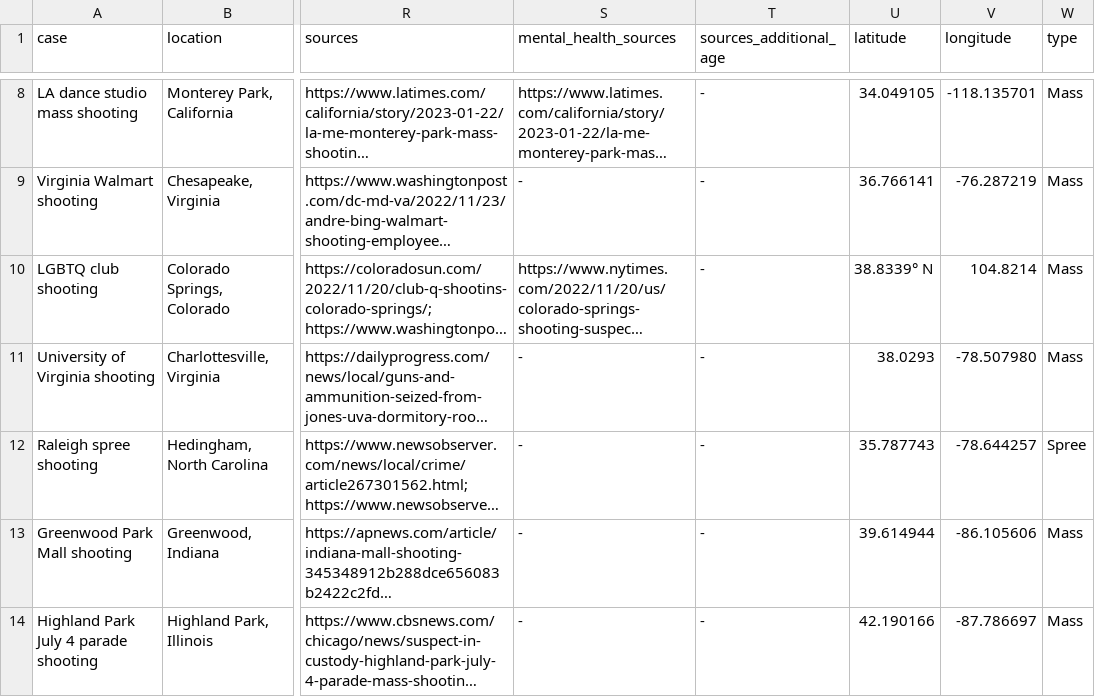
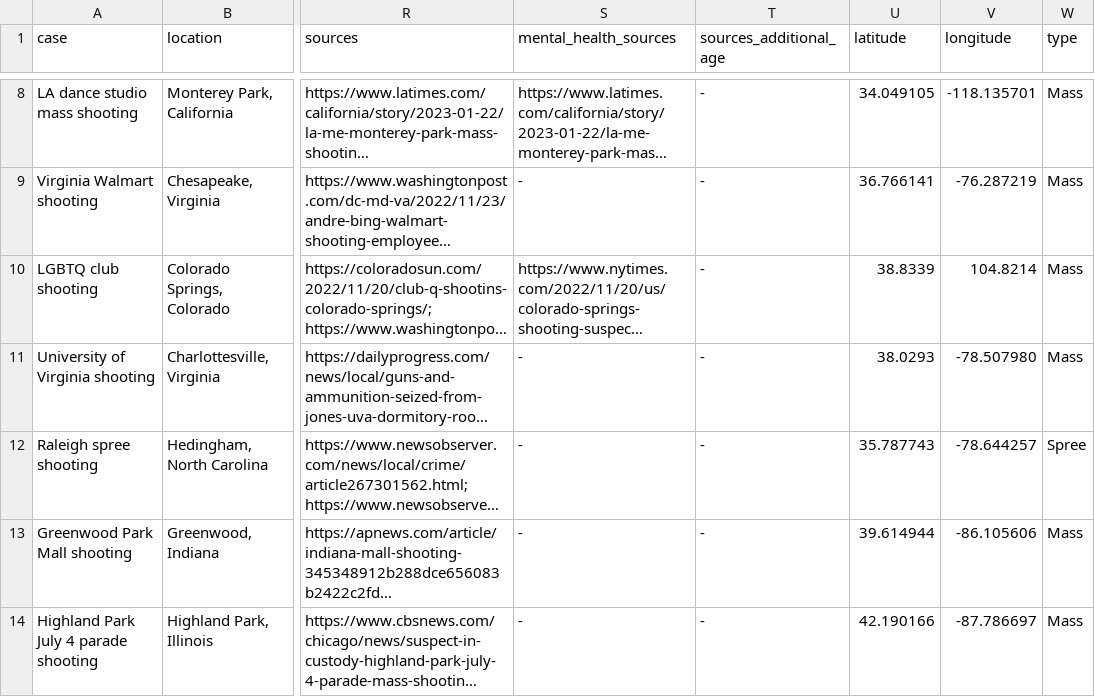
Before and after one commit to madesai22/hs-news, a CSV file: external-data/Mother_jones_Mass_Shootings_Database_1982_2023.csv, drawn as a sheet; only a part is shown, gaps mark what is left out; long unchanged cells end in …; the diff names each change by its address in the sheet, - before the commit and + after, or states it on an @@ line.

```diff
--- a/external-data/Mother_jones_Mass_Shootings_Database_1982_2023.csv
+++ b/external-data/Mother_jones_Mass_Shootings_Database_1982_2023.csv
-U10 (latitude): 38.8339° N
+U10 (latitude): 38.8339
```
Also changed, not shown: 2 other files.
